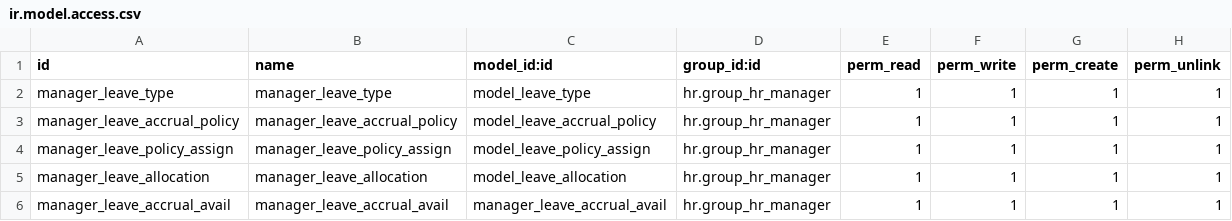
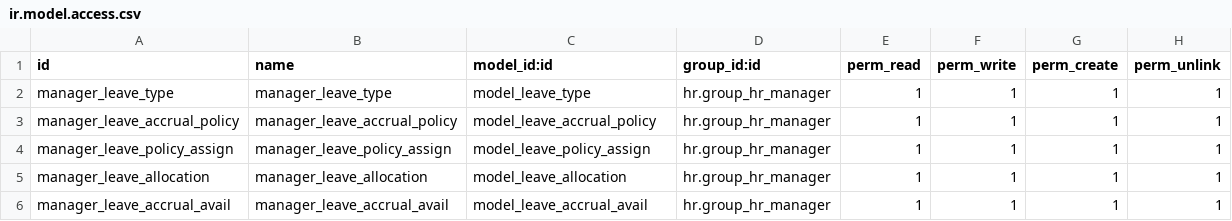
Before and after one commit to asphaltzipper/azi-odoo-modules, a CSV file: hr_leave_accrual/security/ir.model.access.csv, drawn as a sheet.

```diff
--- a/hr_leave_accrual/security/ir.model.access.csv
+++ b/hr_leave_accrual/security/ir.model.access.csv
@@ -5,2 +5,2 @@ manager_leave_policy_assign,manager_leave_policy_assign,model_leave_policy_assig
 manager_leave_allocation,manager_leave_allocation,model_leave_allocation,hr.group_hr_manager,1,1,1,1
-manager_leave_accrual_avail,manager_leave_accrual_avail,manager_leave_accrual_avail,hr.group_hr_manager,1,1,1,1
+manager_leave_accrual_avail,manager_leave_accrual_avail,model_leave_accrual_avail,hr.group_hr_manager,1,1,1,1
```
Also changed, not shown: 4 other files.
